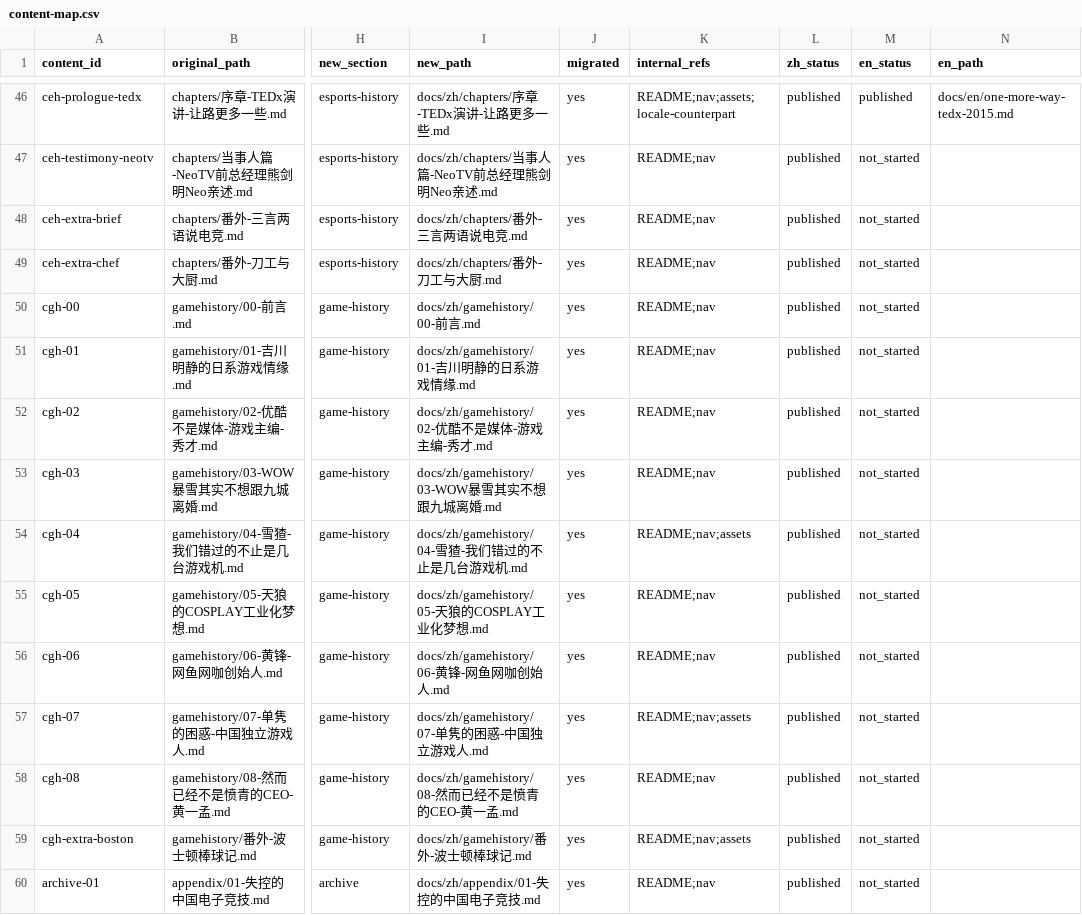
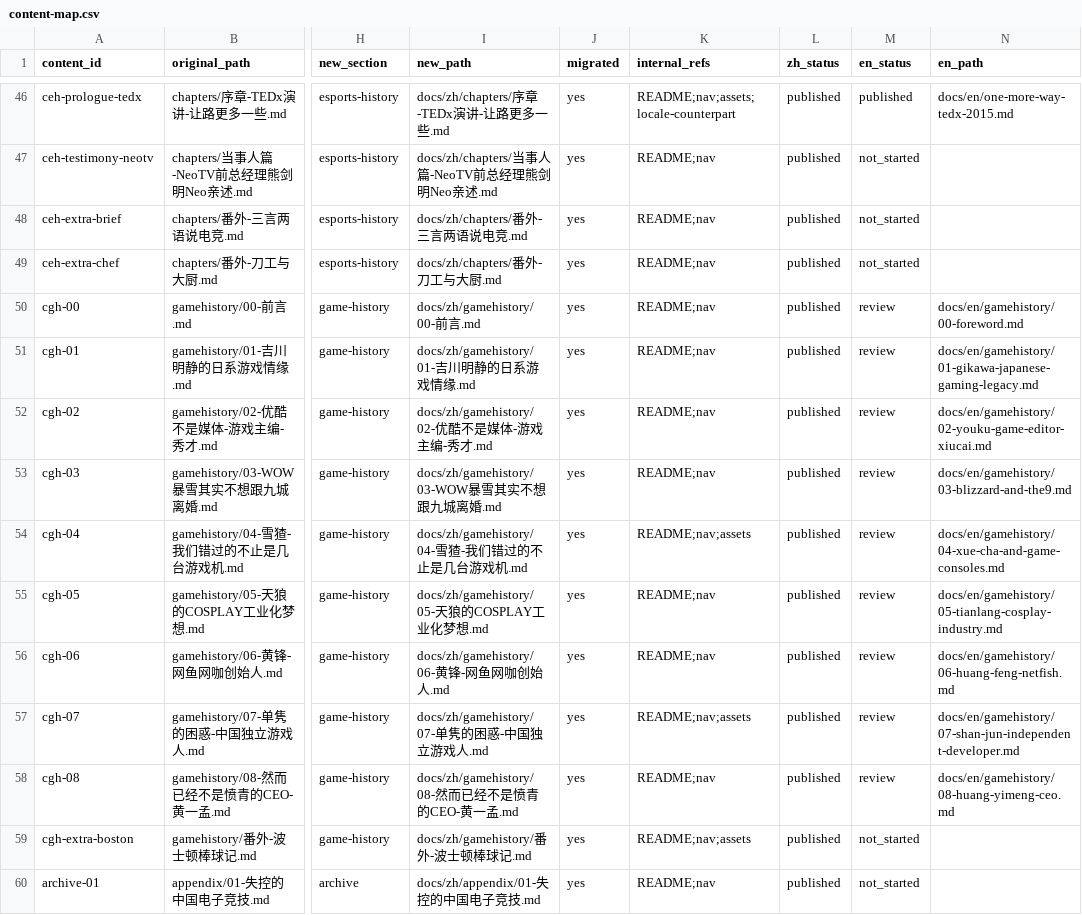
Before and after one commit to bkingfilm/china-esports-history, a CSV file: project/content-map.csv, drawn as a sheet; only a part is shown, gaps mark what is left out; the diff names each change by its address in the sheet, - before the commit and + after, or states it on an @@ line.

Commit message:
feat: add English game-history translation drafts

```diff
--- a/project/content-map.csv
+++ b/project/content-map.csv
-M50:M58 (en_status): not_started
+M50:M58 (en_status): review
-N50 (en_path): (empty)
+N50 (en_path): docs/en/gamehistory/00-foreword.md
-N51 (en_path): (empty)
+N51 (en_path): docs/en/gamehistory/01-gikawa-japanese-gaming-legacy.md
-N52 (en_path): (empty)
+N52 (en_path): docs/en/gamehistory/02-youku-game-editor-xiucai.md
-N53 (en_path): (empty)
+N53 (en_path): docs/en/gamehistory/03-blizzard-and-the9.md
-N54 (en_path): (empty)
+N54 (en_path): docs/en/gamehistory/04-xue-cha-and-game-consoles.md
-N55 (en_path): (empty)
+N55 (en_path): docs/en/gamehistory/05-tianlang-cosplay-industry.md
-N56 (en_path): (empty)
+N56 (en_path): docs/en/gamehistory/06-huang-feng-netfish.md
-N57 (en_path): (empty)
+N57 (en_path): docs/en/gamehistory/07-shan-jun-independent-developer.md
-N58 (en_path): (empty)
+N58 (en_path): docs/en/gamehistory/08-huang-yimeng-ceo.md
```
Also changed, not shown: 13 other files.
